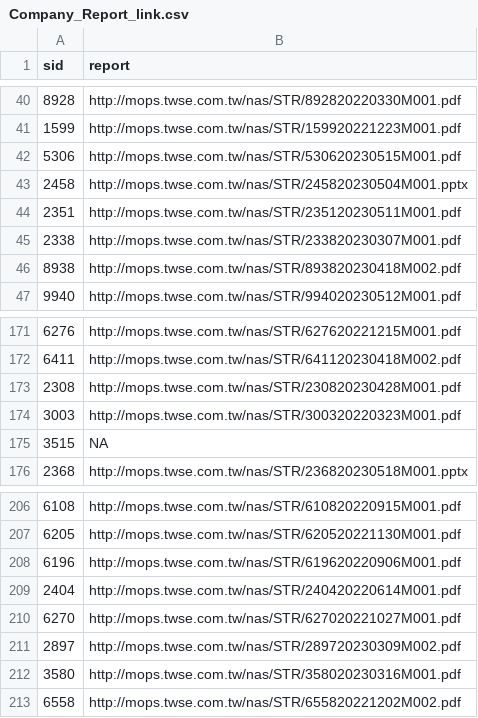
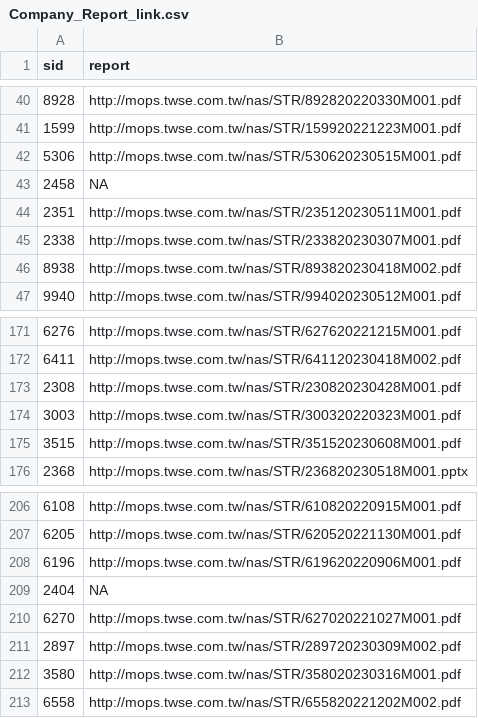
Before and after one commit to SSP6258/app_stock, a CSV file: Company_Report_link.csv, drawn as a sheet; only a part is shown, gaps mark what is left out.

```diff
--- a/Company_Report_link.csv
+++ b/Company_Report_link.csv
@@ -42,3 +42,3 @@
 5306,http://mops.twse.com.tw/nas/STR/530620230515M001.pdf
-2458,http://mops.twse.com.tw/nas/STR/245820230504M001.pptx
+2458,NA
 2351,http://mops.twse.com.tw/nas/STR/235120230511M001.pdf
@@ -174,3 +174,3 @@
 3003,http://mops.twse.com.tw/nas/STR/300320220323M001.pdf
-3515,NA
+3515,http://mops.twse.com.tw/nas/STR/351520230608M001.pdf
 2368,http://mops.twse.com.tw/nas/STR/236820230518M001.pptx
@@ -208,3 +208,3 @@
 6196,http://mops.twse.com.tw/nas/STR/619620220906M001.pdf
-2404,http://mops.twse.com.tw/nas/STR/240420220614M001.pdf
+2404,NA
 6270,http://mops.twse.com.tw/nas/STR/627020221027M001.pdf
```
Also changed, not shown: Yahoo_Health.csv, 1 other file.
